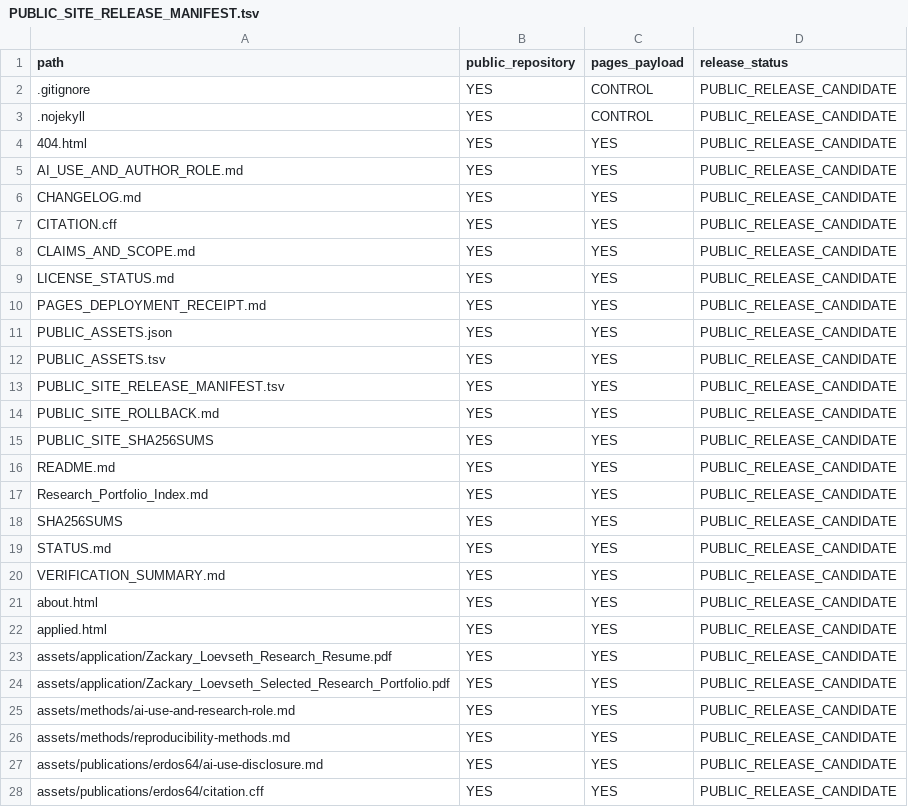
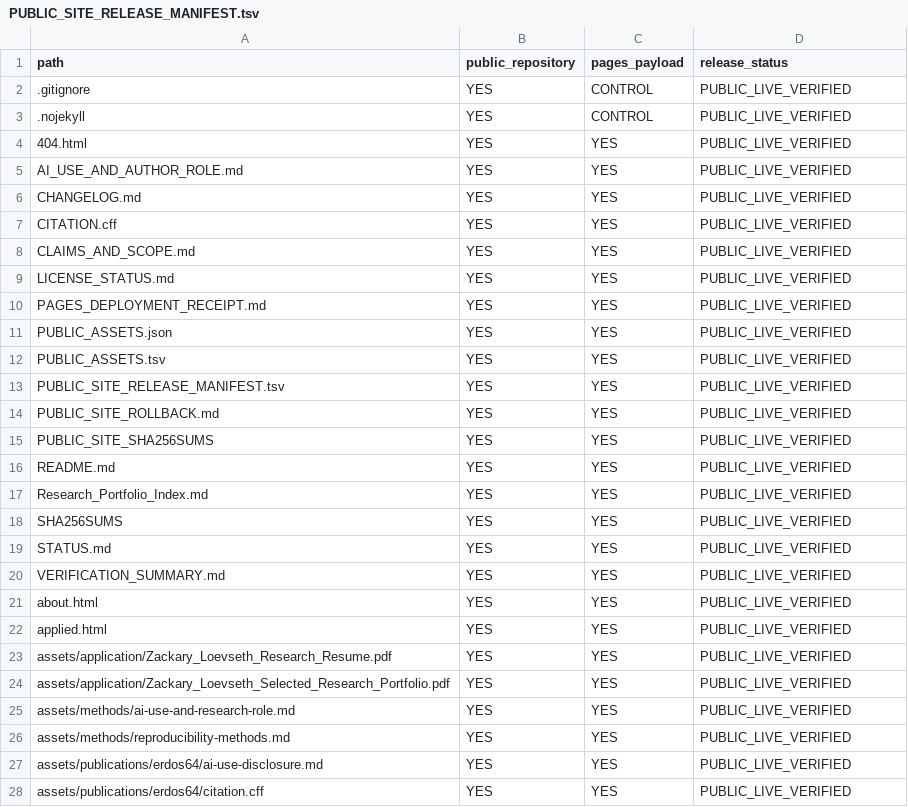
Before and after one commit to ZackaryLoevseth/research-portfolio, a TSV file: PUBLIC_SITE_RELEASE_MANIFEST.tsv, drawn as a sheet; only a part is shown; the diff covers the shown part only.

Commit message:
Reconcile live releases and application documents

```diff
--- a/PUBLIC_SITE_RELEASE_MANIFEST.tsv
+++ b/PUBLIC_SITE_RELEASE_MANIFEST.tsv
@@ -1,28 +1,28 @@
 path	public_repository	pages_payload	release_status
-.gitignore	YES	CONTROL	PUBLIC_RELEASE_CANDIDATE
-.nojekyll	YES	CONTROL	PUBLIC_RELEASE_CANDIDATE
-404.html	YES	YES	PUBLIC_RELEASE_CANDIDATE
-AI_USE_AND_AUTHOR_ROLE.md	YES	YES	PUBLIC_RELEASE_CANDIDATE
-CHANGELOG.md	YES	YES	PUBLIC_RELEASE_CANDIDATE
-CITATION.cff	YES	YES	PUBLIC_RELEASE_CANDIDATE
-CLAIMS_AND_SCOPE.md	YES	YES	PUBLIC_RELEASE_CANDIDATE
-LICENSE_STATUS.md	YES	YES	PUBLIC_RELEASE_CANDIDATE
-PAGES_DEPLOYMENT_RECEIPT.md	YES	YES	PUBLIC_RELEASE_CANDIDATE
-PUBLIC_ASSETS.json	YES	YES	PUBLIC_RELEASE_CANDIDATE
-PUBLIC_ASSETS.tsv	YES	YES	PUBLIC_RELEASE_CANDIDATE
-PUBLIC_SITE_RELEASE_MANIFEST.tsv	YES	YES	PUBLIC_RELEASE_CANDIDATE
-PUBLIC_SITE_ROLLBACK.md	YES	YES	PUBLIC_RELEASE_CANDIDATE
-PUBLIC_SITE_SHA256SUMS	YES	YES	PUBLIC_RELEASE_CANDIDATE
-README.md	YES	YES	PUBLIC_RELEASE_CANDIDATE
-Research_Portfolio_Index.md	YES	YES	PUBLIC_RELEASE_CANDIDATE
-SHA256SUMS	YES	YES	PUBLIC_RELEASE_CANDIDATE
-STATUS.md	YES	YES	PUBLIC_RELEASE_CANDIDATE
-VERIFICATION_SUMMARY.md	YES	YES	PUBLIC_RELEASE_CANDIDATE
-about.html	YES	YES	PUBLIC_RELEASE_CANDIDATE
-applied.html	YES	YES	PUBLIC_RELEASE_CANDIDATE
-assets/application/Zackary_Loevseth_Research_Resume.pdf	YES	YES	PUBLIC_RELEASE_CANDIDATE
-assets/application/Zackary_Loevseth_Selected_Research_Portfolio.pdf	YES	YES	PUBLIC_RELEASE_CANDIDATE
-assets/methods/ai-use-and-research-role.md	YES	YES	PUBLIC_RELEASE_CANDIDATE
-assets/methods/reproducibility-methods.md	YES	YES	PUBLIC_RELEASE_CANDIDATE
-assets/publications/erdos64/ai-use-disclosure.md	YES	YES	PUBLIC_RELEASE_CANDIDATE
-assets/publications/erdos64/citation.cff	YES	YES	PUBLIC_RELEASE_CANDIDATE
+.gitignore	YES	CONTROL	PUBLIC_LIVE_VERIFIED
+.nojekyll	YES	CONTROL	PUBLIC_LIVE_VERIFIED
+404.html	YES	YES	PUBLIC_LIVE_VERIFIED
+AI_USE_AND_AUTHOR_ROLE.md	YES	YES	PUBLIC_LIVE_VERIFIED
+CHANGELOG.md	YES	YES	PUBLIC_LIVE_VERIFIED
+CITATION.cff	YES	YES	PUBLIC_LIVE_VERIFIED
+CLAIMS_AND_SCOPE.md	YES	YES	PUBLIC_LIVE_VERIFIED
+LICENSE_STATUS.md	YES	YES	PUBLIC_LIVE_VERIFIED
+PAGES_DEPLOYMENT_RECEIPT.md	YES	YES	PUBLIC_LIVE_VERIFIED
+PUBLIC_ASSETS.json	YES	YES	PUBLIC_LIVE_VERIFIED
+PUBLIC_ASSETS.tsv	YES	YES	PUBLIC_LIVE_VERIFIED
+PUBLIC_SITE_RELEASE_MANIFEST.tsv	YES	YES	PUBLIC_LIVE_VERIFIED
+PUBLIC_SITE_ROLLBACK.md	YES	YES	PUBLIC_LIVE_VERIFIED
+PUBLIC_SITE_SHA256SUMS	YES	YES	PUBLIC_LIVE_VERIFIED
+README.md	YES	YES	PUBLIC_LIVE_VERIFIED
+Research_Portfolio_Index.md	YES	YES	PUBLIC_LIVE_VERIFIED
+SHA256SUMS	YES	YES	PUBLIC_LIVE_VERIFIED
+STATUS.md	YES	YES	PUBLIC_LIVE_VERIFIED
+VERIFICATION_SUMMARY.md	YES	YES	PUBLIC_LIVE_VERIFIED
+about.html	YES	YES	PUBLIC_LIVE_VERIFIED
+applied.html	YES	YES	PUBLIC_LIVE_VERIFIED
+assets/application/Zackary_Loevseth_Research_Resume.pdf	YES	YES	PUBLIC_LIVE_VERIFIED
+assets/application/Zackary_Loevseth_Selected_Research_Portfolio.pdf	YES	YES	PUBLIC_LIVE_VERIFIED
+assets/methods/ai-use-and-research-role.md	YES	YES	PUBLIC_LIVE_VERIFIED
+assets/methods/reproducibility-methods.md	YES	YES	PUBLIC_LIVE_VERIFIED
+assets/publications/erdos64/ai-use-disclosure.md	YES	YES	PUBLIC_LIVE_VERIFIED
+assets/publications/erdos64/citation.cff	YES	YES	PUBLIC_LIVE_VERIFIED
```
Also changed, not shown: 44 edited cells elsewhere in this file, PUBLIC_ASSETS.tsv, 21 other files.
